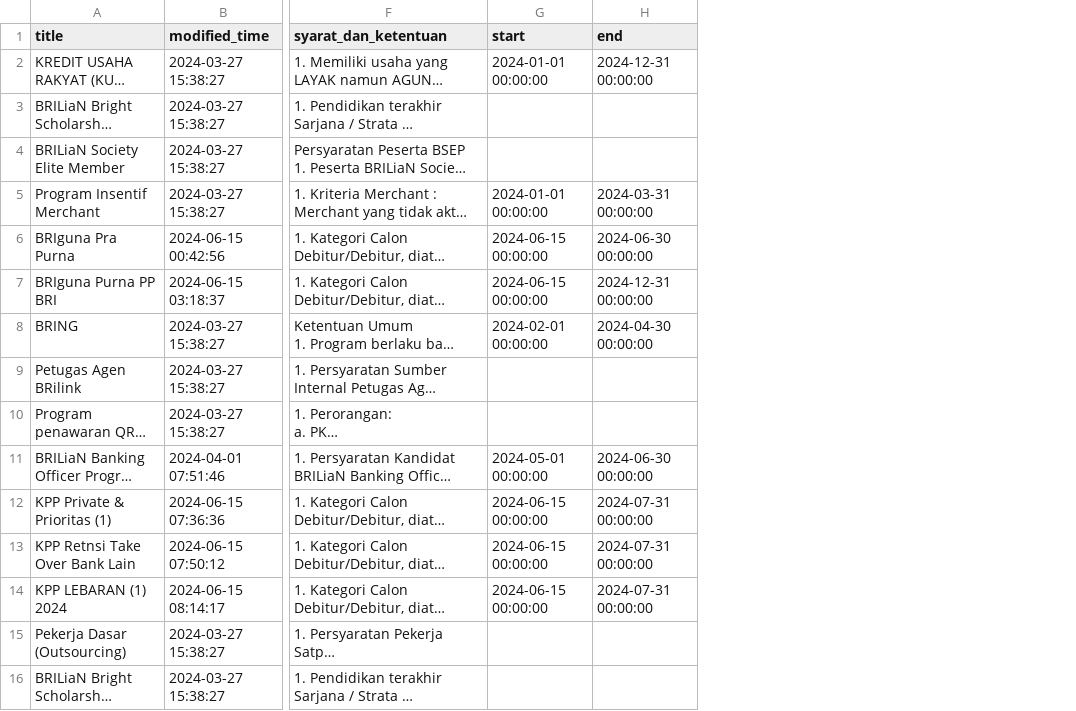
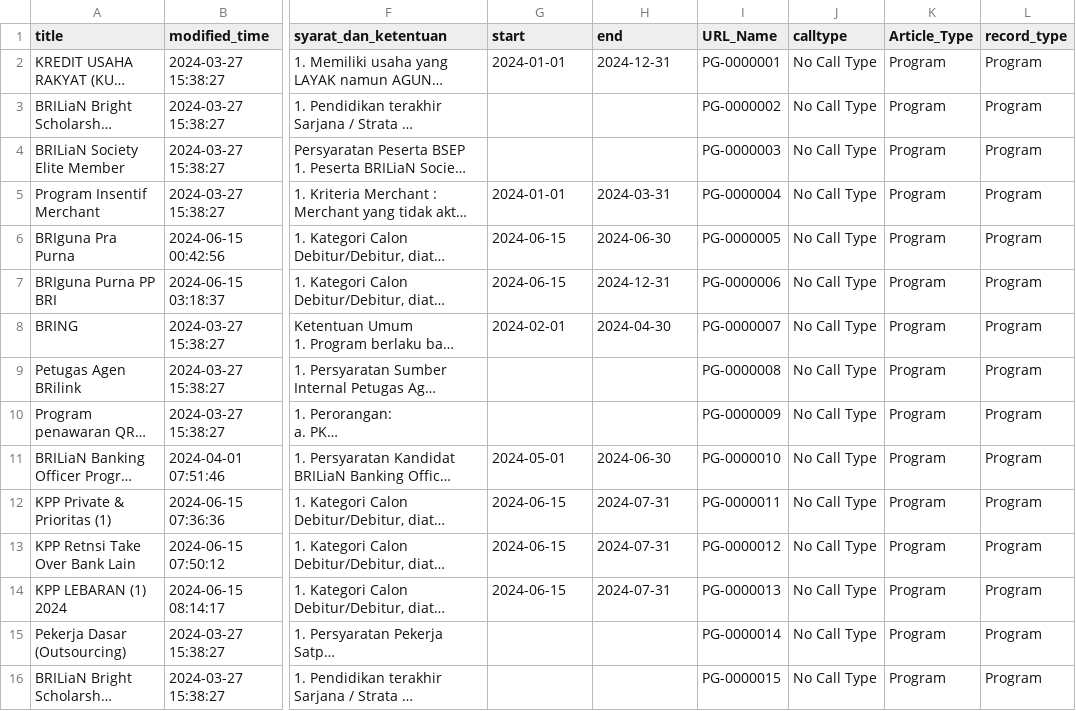
Before and after one commit to masterA88/dataquality2-new, a CSV file: cleaned_sample_wise_program_41.csv, drawn as a sheet; only a part is shown, gaps mark what is left out; long unchanged cells end in …; the diff covers the shown part only; the diff names each change by its address in the sheet, - before the commit and + after, or states it on an @@ line.

```diff
--- a/cleaned_sample_wise_program_41.csv
+++ b/cleaned_sample_wise_program_41.csv
+column I (URL_Name), rows 2-16: PG-0000001 | PG-0000002 | PG-0000003 | PG-0000004 | PG-0000005 | PG-0000006 | PG-0000007 | PG-0000008 | PG-0000009 | PG-0000010 | PG-0000011 | PG-0000012 | PG-0000013 | PG-0000014 | PG-0000015
+column J (calltype), rows 2-16: all No Call Type
+column K (Article_Type), rows 2-16: all Program
+column L (record_type), rows 2-16: all Program
-G2 (start): 2024-01-01 00:00:00
+G2 (start): 2024-01-01
-H2 (end): 2024-12-31 00:00:00
+H2 (end): 2024-12-31
-G5 (start): 2024-01-01 00:00:00
+G5 (start): 2024-01-01
-H5 (end): 2024-03-31 00:00:00
+H5 (end): 2024-03-31
-G6:G7 (start): 2024-06-15 00:00:00
+G6:G7 (start): 2024-06-15
-H6 (end): 2024-06-30 00:00:00
+H6 (end): 2024-06-30
-H7 (end): 2024-12-31 00:00:00
+H7 (end): 2024-12-31
-G8 (start): 2024-02-01 00:00:00
+G8 (start): 2024-02-01
-H8 (end): 2024-04-30 00:00:00
+H8 (end): 2024-04-30
-G11 (start): 2024-05-01 00:00:00
+G11 (start): 2024-05-01
-H11 (end): 2024-06-30 00:00:00
+H11 (end): 2024-06-30
-G12:G14 (start): 2024-06-15 00:00:00
+G12:G14 (start): 2024-06-15
-H12:H14 (end): 2024-07-31 00:00:00
+H12:H14 (end): 2024-07-31
```
Also changed, not shown: 39 edited cells elsewhere in this file, cleaned_sample_wise_produk_58.csv, cleaned_sample_wise_promo_90.csv, 2 other files.
